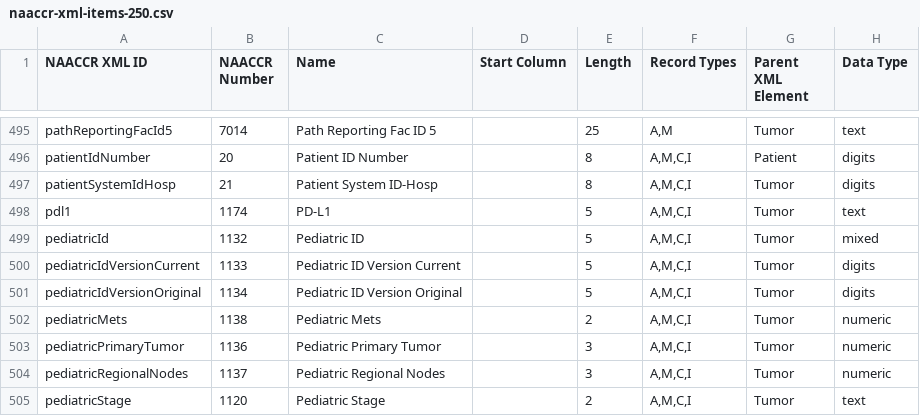
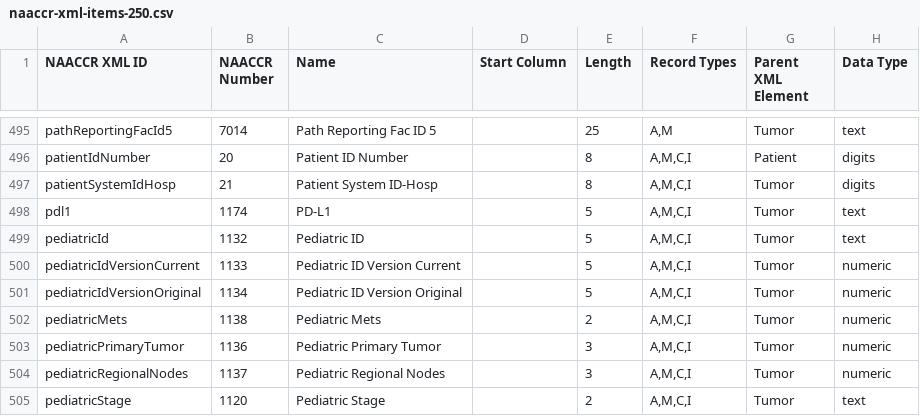
Before and after one commit to imsweb/naaccr-xml, a CSV file: docs/naaccr-xml-items-250.csv, drawn as a sheet; only a part is shown, gaps mark what is left out.

Commit message:
Fixed data type of new N25 items.

```diff
--- a/docs/naaccr-xml-items-250.csv
+++ b/docs/naaccr-xml-items-250.csv
@@ -498,5 +498,5 @@ patientSystemIdHosp,21,"Patient System ID-Hosp",,8,"A,M,C,I",Tumor,digits
 pdl1,1174,"PD-L1",,5,"A,M,C,I",Tumor,text
-pediatricId,1132,"Pediatric ID",,5,"A,M,C,I",Tumor,mixed
-pediatricIdVersionCurrent,1133,"Pediatric ID Version Current",,5,"A,M,C,I",Tumor,digits
-pediatricIdVersionOriginal,1134,"Pediatric ID Version Original",,5,"A,M,C,I",Tumor,digits
+pediatricId,1132,"Pediatric ID",,5,"A,M,C,I",Tumor,text
+pediatricIdVersionCurrent,1133,"Pediatric ID Version Current",,5,"A,M,C,I",Tumor,numeric
+pediatricIdVersionOriginal,1134,"Pediatric ID Version Original",,5,"A,M,C,I",Tumor,numeric
 pediatricMets,1138,"Pediatric Mets",,2,"A,M,C,I",Tumor,numeric
```
Also changed, not shown: 3 other files.
